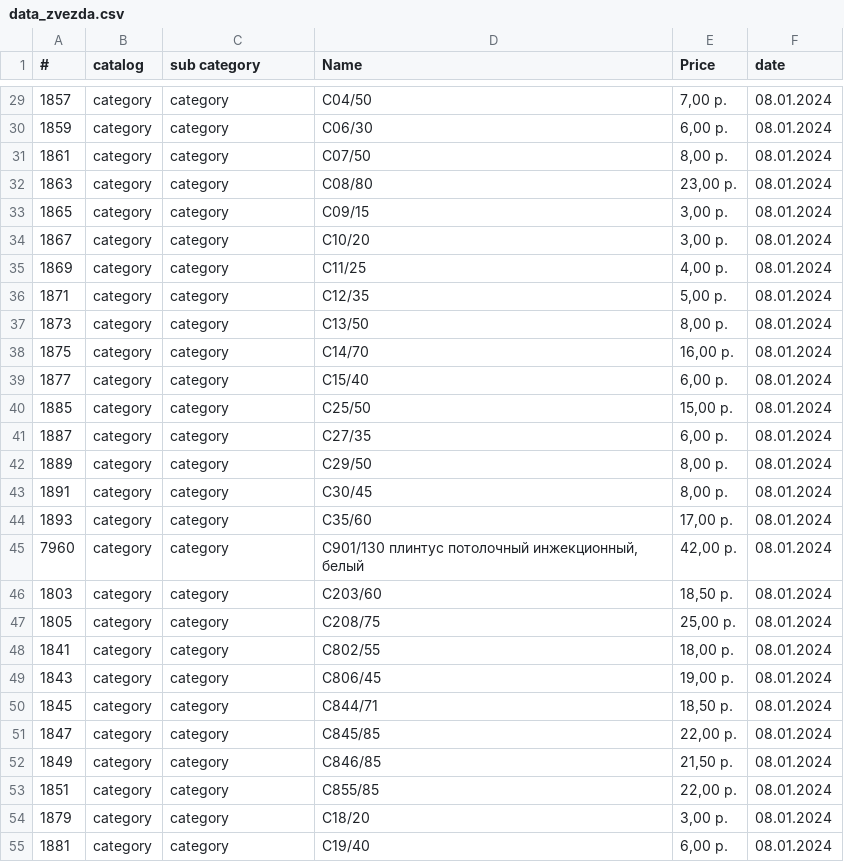
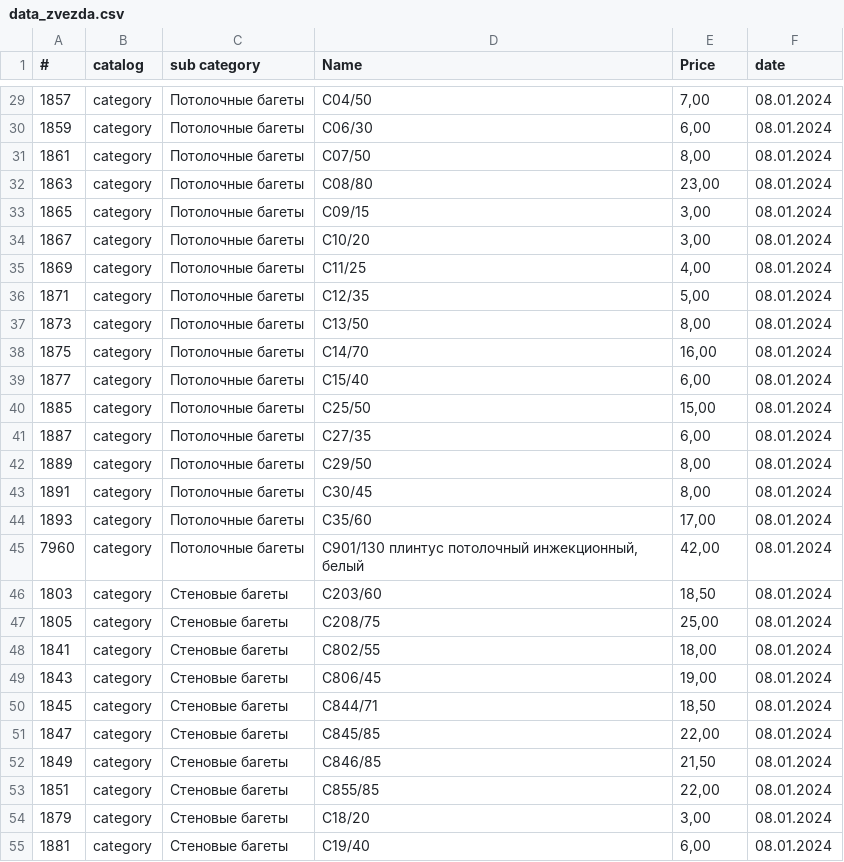
Before and after one commit to WooCommander/parserPython, a CSV file: data_zvezda.csv, drawn as a sheet; only a part is shown, gaps mark what is left out; the diff covers the shown part only.

```diff
--- a/data_zvezda.csv
+++ b/data_zvezda.csv
@@ -29,27 +29,27 @@
-1857,category,category,С04/50,"7,00 р.",08.01.2024
-1859,category,category,С06/30,"6,00 р.",08.01.2024
-1861,category,category,С07/50,"8,00 р.",08.01.2024
-1863,category,category,С08/80,"23,00 р.",08.01.2024
-1865,category,category,С09/15,"3,00 р.",08.01.2024
-1867,category,category,С10/20,"3,00 р.",08.01.2024
-1869,category,category,С11/25,"4,00 р.",08.01.2024
-1871,category,category,С12/35,"5,00 р.",08.01.2024
-1873,category,category,С13/50,"8,00 р.",08.01.2024
-1875,category,category,С14/70,"16,00 р.",08.01.2024
-1877,category,category,С15/40,"6,00 р.",08.01.2024
-1885,category,category,С25/50,"15,00 р.",08.01.2024
-1887,category,category,С27/35,"6,00 р.",08.01.2024
-1889,category,category,С29/50,"8,00 р.",08.01.2024
-1891,category,category,С30/45,"8,00 р.",08.01.2024
-1893,category,category,С35/60,"17,00 р.",08.01.2024
-7960,category,category,"С901/130 плинтус потолочный инжекционный, белый","42,00 р.",08.01.2024
-1803,category,category,C203/60,"18,50 р.",08.01.2024
-1805,category,category,C208/75,"25,00 р.",08.01.2024
-1841,category,category,C802/55,"18,00 р.",08.01.2024
-1843,category,category,C806/45,"19,00 р.",08.01.2024
-1845,category,category,C844/71,"18,50 р.",08.01.2024
-1847,category,category,C845/85,"22,00 р.",08.01.2024
-1849,category,category,C846/85,"21,50 р.",08.01.2024
-1851,category,category,C855/85,"22,00 р.",08.01.2024
-1879,category,category,С18/20,"3,00 р.",08.01.2024
-1881,category,category,С19/40,"6,00 р.",08.01.2024
+1857,category,Потолочные багеты,С04/50,"7,00 ",08.01.2024
+1859,category,Потолочные багеты,С06/30,"6,00 ",08.01.2024
+1861,category,Потолочные багеты,С07/50,"8,00 ",08.01.2024
+1863,category,Потолочные багеты,С08/80,"23,00 ",08.01.2024
+1865,category,Потолочные багеты,С09/15,"3,00 ",08.01.2024
+1867,category,Потолочные багеты,С10/20,"3,00 ",08.01.2024
+1869,category,Потолочные багеты,С11/25,"4,00 ",08.01.2024
+1871,category,Потолочные багеты,С12/35,"5,00 ",08.01.2024
+1873,category,Потолочные багеты,С13/50,"8,00 ",08.01.2024
+1875,category,Потолочные багеты,С14/70,"16,00 ",08.01.2024
+1877,category,Потолочные багеты,С15/40,"6,00 ",08.01.2024
+1885,category,Потолочные багеты,С25/50,"15,00 ",08.01.2024
+1887,category,Потолочные багеты,С27/35,"6,00 ",08.01.2024
+1889,category,Потолочные багеты,С29/50,"8,00 ",08.01.2024
+1891,category,Потолочные багеты,С30/45,"8,00 ",08.01.2024
+1893,category,Потолочные багеты,С35/60,"17,00 ",08.01.2024
+7960,category,Потолочные багеты,"С901/130 плинтус потолочный инжекционный, белый","42,00 ",08.01.2024
+1803,category,Стеновые багеты,C203/60,"18,50 ",08.01.2024
+1805,category,Стеновые багеты,C208/75,"25,00 ",08.01.2024
+1841,category,Стеновые багеты,C802/55,"18,00 ",08.01.2024
+1843,category,Стеновые багеты,C806/45,"19,00 ",08.01.2024
+1845,category,Стеновые багеты,C844/71,"18,50 ",08.01.2024
+1847,category,Стеновые багеты,C845/85,"22,00 ",08.01.2024
+1849,category,Стеновые багеты,C846/85,"21,50 ",08.01.2024
+1851,category,Стеновые багеты,C855/85,"22,00 ",08.01.2024
+1879,category,Стеновые багеты,С18/20,"3,00 ",08.01.2024
+1881,category,Стеновые багеты,С19/40,"6,00 ",08.01.2024
```
Also changed, not shown: 56 edited cells elsewhere in this file, 1 other file.
